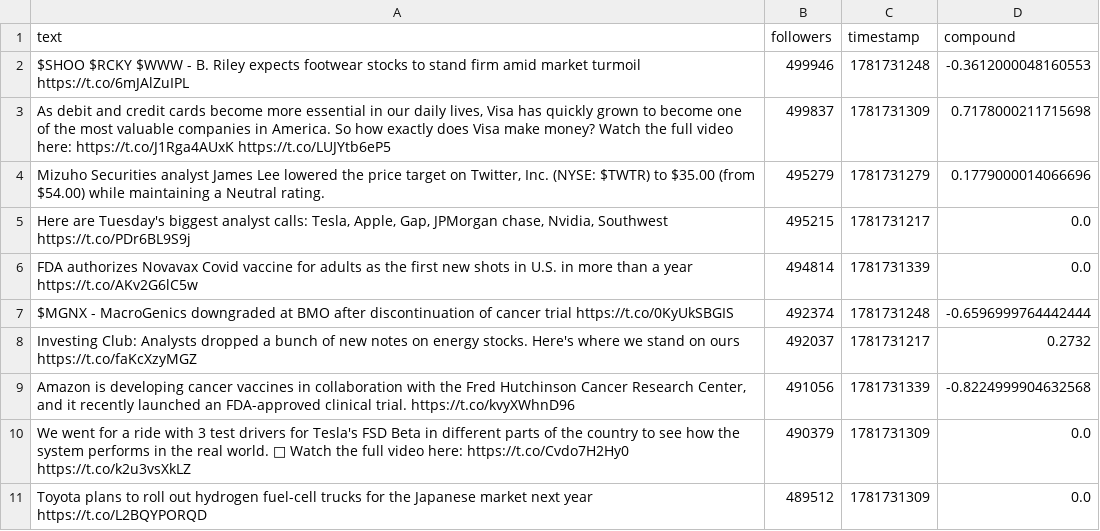
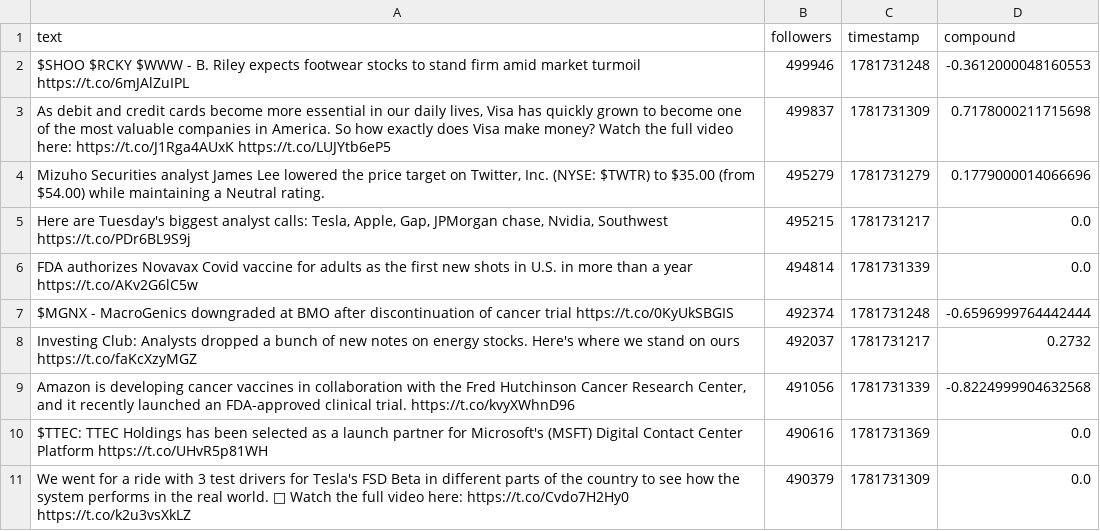
Before and after one commit to Lerneir/Real-Time-Twitter-Financial-Sentiment-Seismograph, a CSV file: important_tweets.csv, drawn as a sheet.

Commit message:
Update important financial tweets feed

```diff
--- a/important_tweets.csv
+++ b/important_tweets.csv
@@ -9,3 +9,3 @@ Investing Club: Analysts dropped a bunch of new notes on energy stocks. Here's w
 "Amazon is developing cancer vaccines in collaboration with the Fred Hutchinson Cancer Research Center, and it recently launched an FDA-approved clinical trial.  https://t.co/kvyXWhnD96",491056,1781731339,-0.8224999904632568
+$TTEC: TTEC Holdings has been selected as a launch partner for Microsoft's (MSFT) Digital Contact Center Platform  https://t.co/UHvR5p81WH,490616,1781731369,0.0
 We went for a ride with 3 test drivers for Tesla's FSD Beta in different parts of the country to see how the system performs in the real world. 🚗 Watch the full video here:  https://t.co/Cvdo7H2Hy0  https://t.co/k2u3vsXkLZ,490379,1781731309,0.0
-Toyota plans to roll out hydrogen fuel-cell trucks for the Japanese market next year  https://t.co/L2BQYPORQD,489512,1781731309,0.0
```
